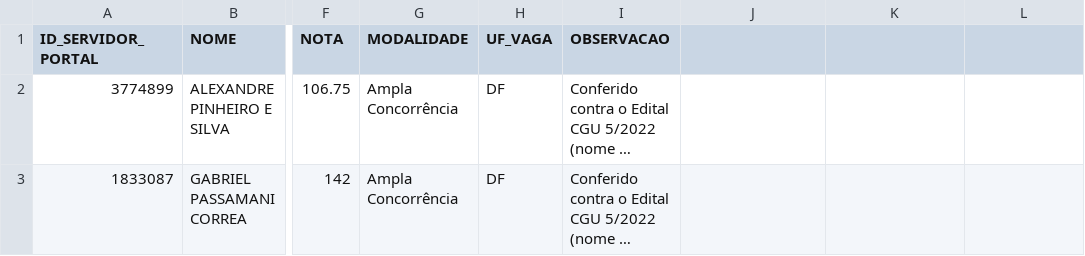
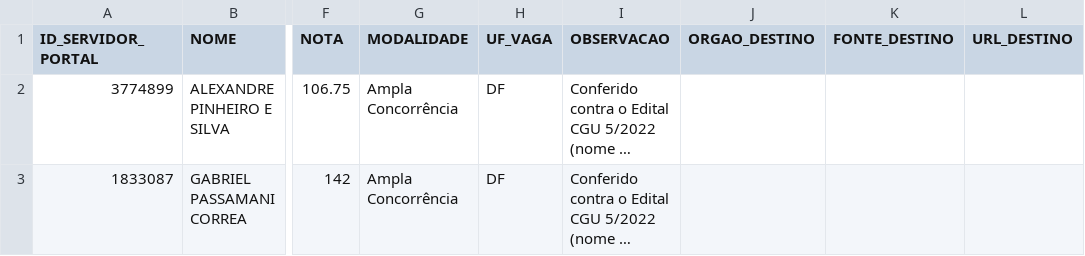
Before and after one commit to observatoriocgu/observatoriocgu.github.io, a CSV file: evasao/data/curadoria.csv, drawn as a sheet; only a part is shown, gaps mark what is left out; long unchanged cells end in …; the diff names each change by its address in the sheet, - before the commit and + after, or states it on an @@ line.

Commit message:
projeto finalizado, agora apenas atualizacoes manuais! Mudancas virao novamente quando houver outro concurso para a CGU

```diff
--- a/evasao/data/curadoria.csv
+++ b/evasao/data/curadoria.csv
-J1: (empty)
+J1: ORGAO_DESTINO
-K1: (empty)
+K1: FONTE_DESTINO
-L1: (empty)
+L1: URL_DESTINO
```
Also changed, not shown: 1 other file.
